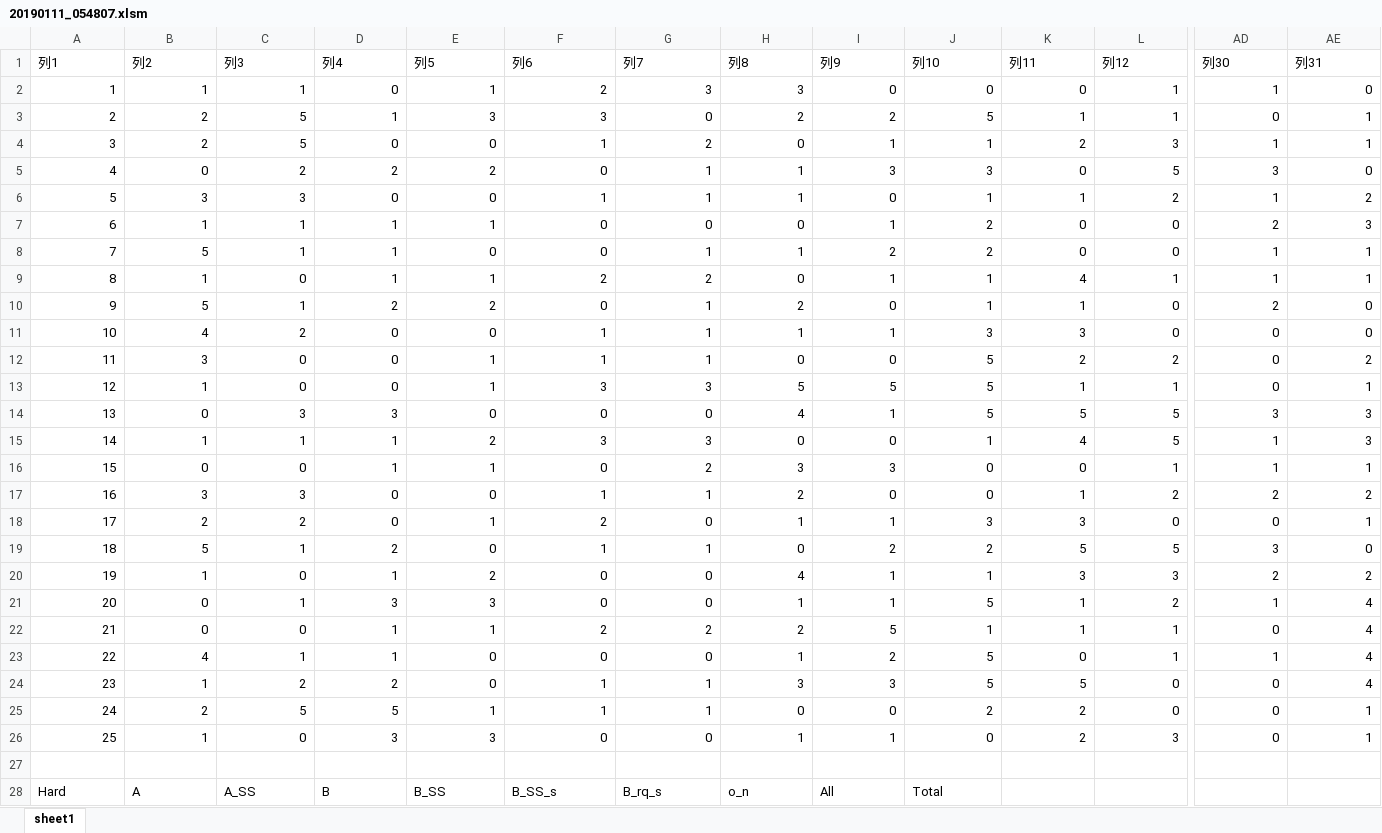
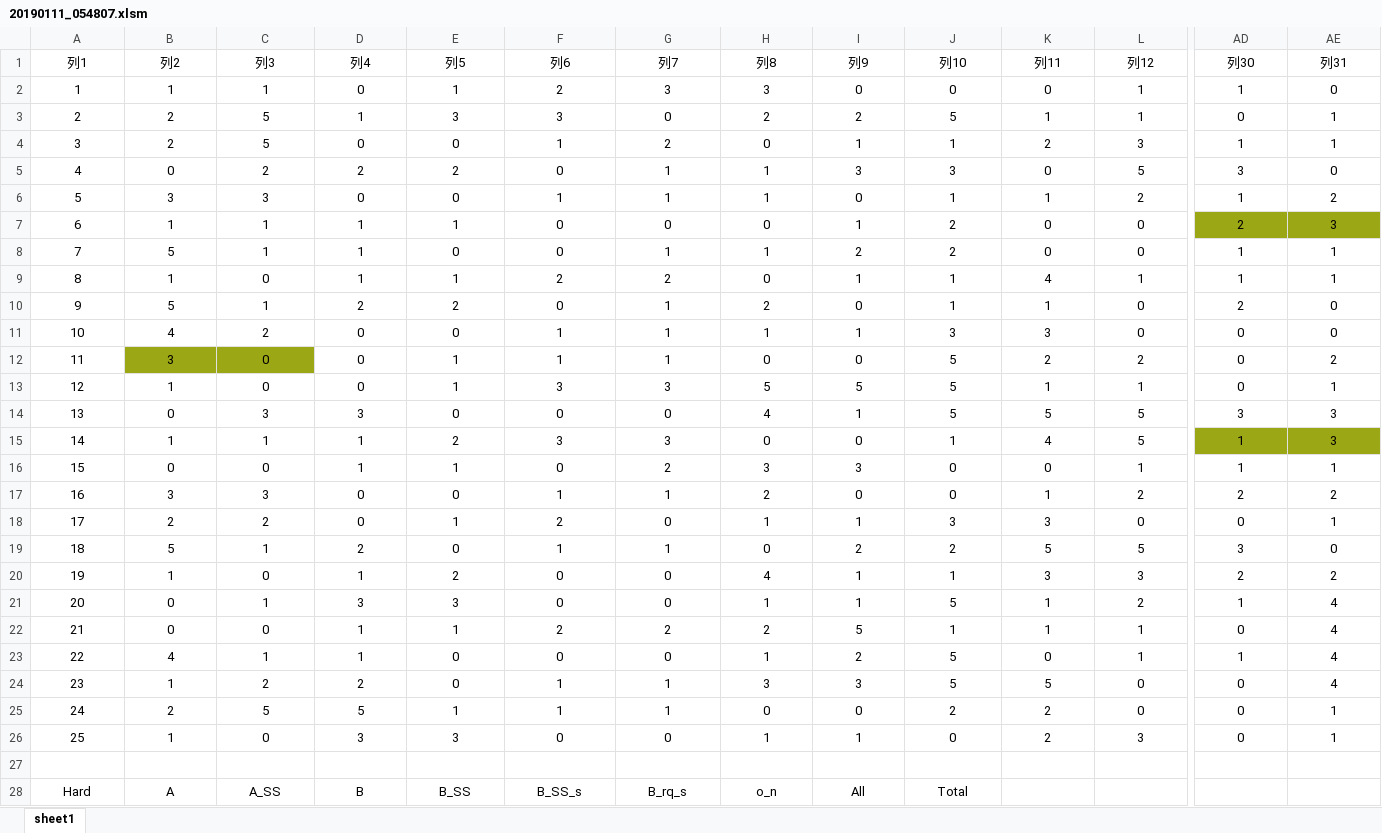
Before and after one commit to kon96/Research, an Excel workbook: output/xlsm/20190111_054807.xlsm, sheet sheet1, drawn as a sheet; only a part is shown, gaps mark what is left out; values as stored, in another font and other column widths than the file's, no borders; table styles not drawn; the diff covers the shown part only; the diff names each change by its address in the sheet, - before the commit and + after, or states it on an @@ line.

```diff
--- a/output/xlsm/20190111_054807.xlsm (sheet sheet1)
+++ b/output/xlsm/20190111_054807.xlsm (sheet sheet1)
-A1:AE1 alignment: left
+A1:AE1 alignment: center
-A2:AE26 alignment: right
+A2:AE26 alignment: center
-AD7:AE7 fill: none
+AD7:AE7 fill: #9CA716
-B12:C12 fill: none
+B12:C12 fill: #9CA716
-AD15:AE15 fill: none
+AD15:AE15 fill: #9CA716
-A28:J28 alignment: left
+A28:J28 alignment: center
```
Also changed, not shown: 2 edited cells and cell formats elsewhere in this sheet, output/xlsm/penalty.xlsm, 2 other files.
